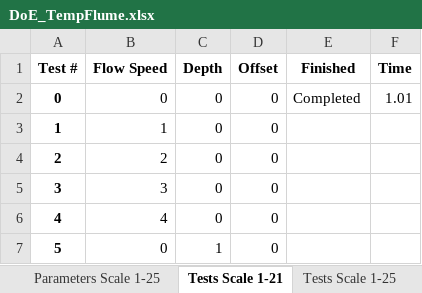
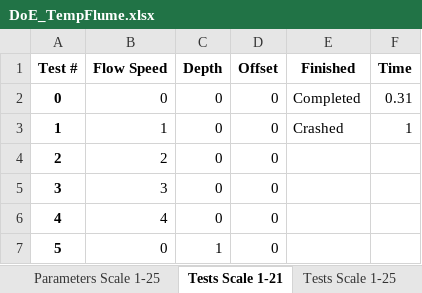
Before and after one commit to erdc/air-water-vv, an Excel workbook: 2d/Interactive/Temp_Flume_GUI/DoE_TempFlume.xlsx, sheet Tests Scale 1-21, drawn as a sheet; only a part is shown; values as stored, in another font and other column widths than the file's, no borders; the diff names each change by its address in the sheet, - before the commit and + after, or states it on an @@ line.

```diff
--- a/2d/Interactive/Temp_Flume_GUI/DoE_TempFlume.xlsx (sheet Tests Scale 1-21)
+++ b/2d/Interactive/Temp_Flume_GUI/DoE_TempFlume.xlsx (sheet Tests Scale 1-21)
-F2 (Time): 1.01
+F2 (Time): 0.31
-E3 (Finished): (empty)
+E3 (Finished): Crashed
-F3 (Time): (empty)
+F3 (Time): 1
```
Also changed, not shown: 1 other file.
